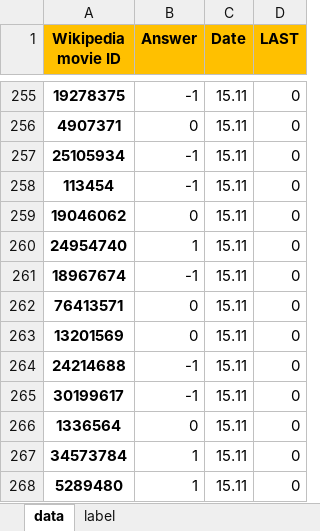
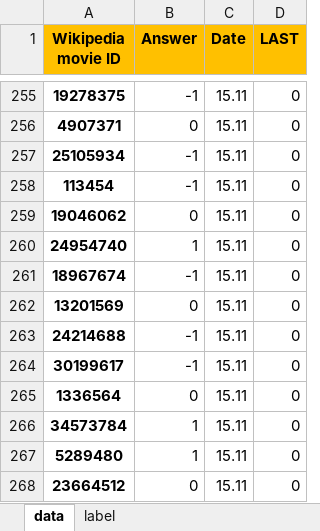
Before and after one commit to epfl-ada/ada-2024-project-alligatorsdontapologize24, an Excel workbook: data/RAW/Human_labelling_violentMovie.xlsx, sheet data, drawn as a sheet; only a part is shown, gaps mark what is left out; the shorter side is filled out with more unchanged rows; values as stored, in another font and other column widths than the file's, no borders; conditional formats not drawn; the diff names each change by its address in the sheet, - before the commit and + after, or states it on an @@ line.

```diff
--- a/data/RAW/Human_labelling_violentMovie.xlsx (sheet data)
+++ b/data/RAW/Human_labelling_violentMovie.xlsx (sheet data)
-row 262: 76413571 | 0 | 15.11 | 0
```
Also changed, not shown: 3 other files.
